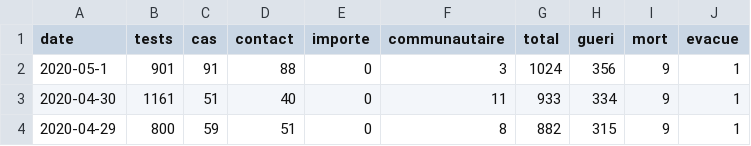
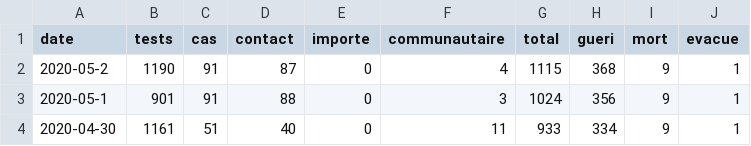
Before and after one commit to senegalouvert/COVID-19, a CSV file: data/confirmes.csv, drawn as a sheet; only a part is shown; the shorter side is filled out with more unchanged rows; the diff names each change by its address in the sheet, - before the commit and + after, or states it on an @@ line.

```diff
--- a/data/confirmes.csv
+++ b/data/confirmes.csv
+row 2: 2020-05-2 | 1190 | 91 | 87 | 0 | 4 | 1115 | 368 | 9 | 1
```
Also changed, not shown: data/zone_c_confirmesGeo.csv.
